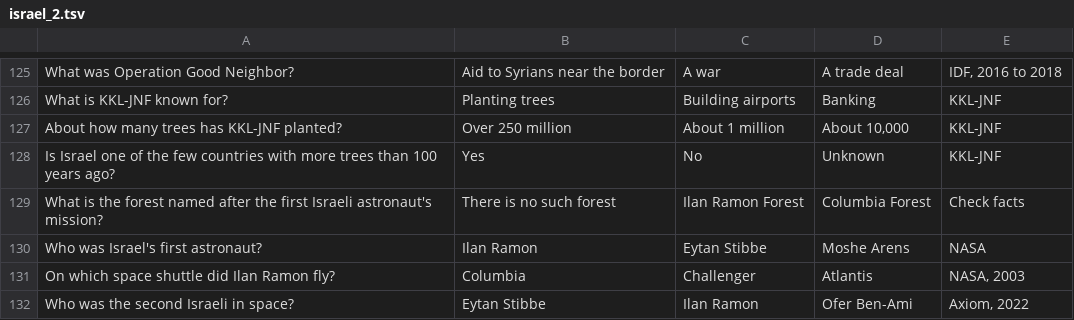
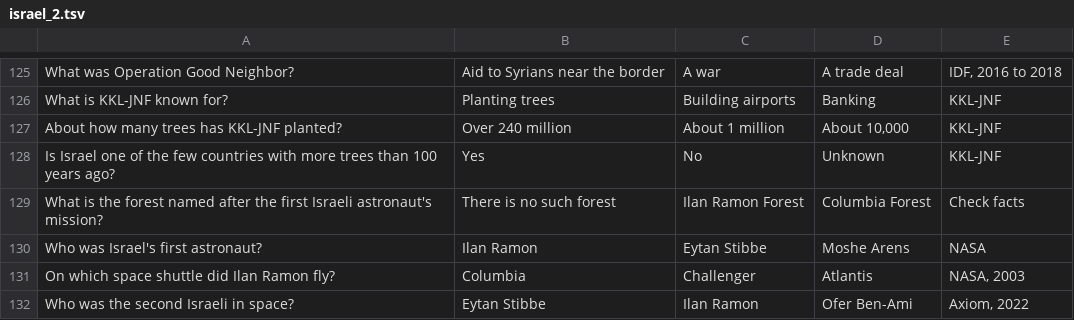
Before and after one commit to avinoamroz/reels-drop, a TSV file: games/israel_2.tsv, drawn as a sheet; only a part is shown, gaps mark what is left out.

```diff
--- a/games/israel_2.tsv
+++ b/games/israel_2.tsv
@@ -126,3 +126,3 @@ What was Operation Good Neighbor?	Aid to Syrians near the border	A war	A trade d
 What is KKL-JNF known for?	Planting trees	Building airports	Banking	KKL-JNF
-About how many trees has KKL-JNF planted?	Over 250 million	About 1 million	About 10,000	KKL-JNF
+About how many trees has KKL-JNF planted?	Over 240 million	About 1 million	About 10,000	KKL-JNF
 Is Israel one of the few countries with more trees than 100 years ago?	Yes	No	Unknown	KKL-JNF
```
Also changed, not shown: games/israel_3.tsv, games/israel_4.tsv, 51 other files.
